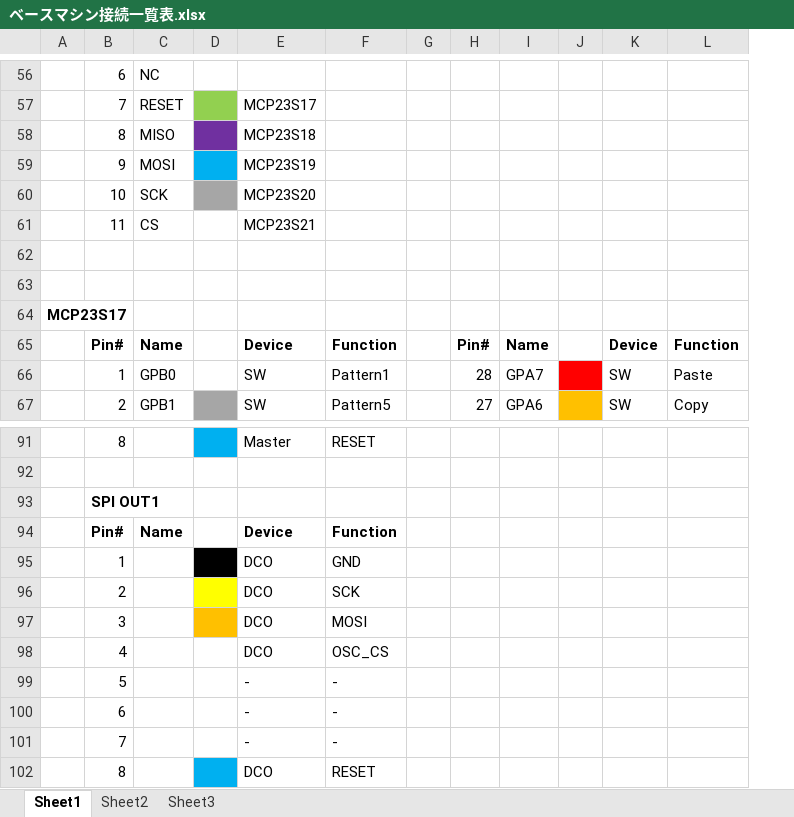
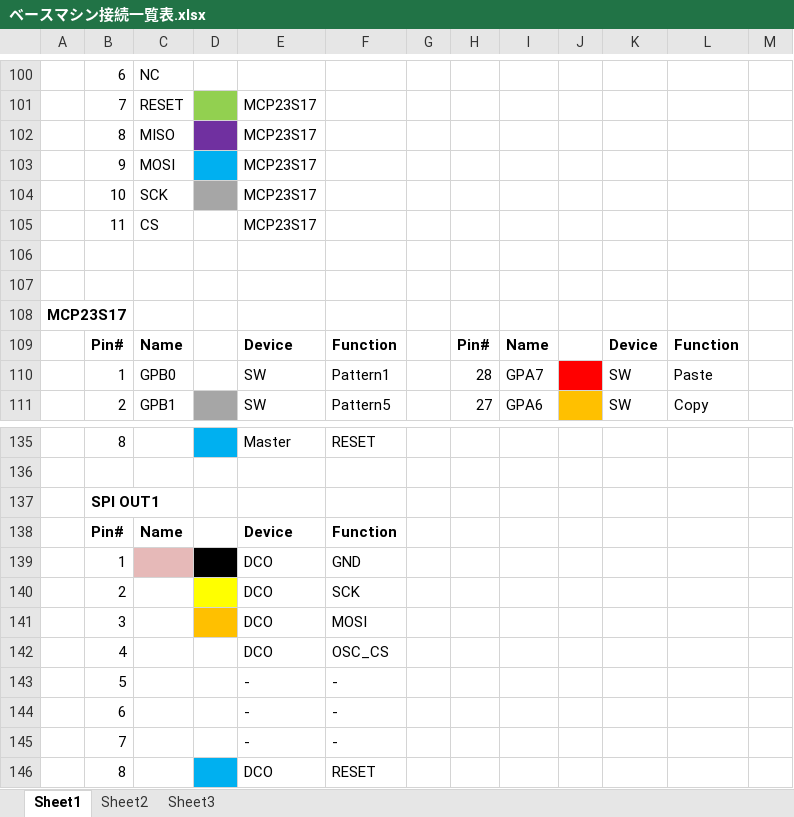
Before and after one commit to ryood/BaseMachine, an Excel workbook: ベースマシン接続一覧表.xlsx, sheet Sheet1, drawn as a sheet; only a part is shown, gaps mark what is left out; values as stored, in another font and other column widths than the file's, no borders; removed rows and columns are numbered as before the commit, all else as after; the diff covers the shown part only; the diff names each change by its address in the sheet, - before the commit and + after, or states it on an @@ line.

```diff
--- a/ベースマシン接続一覧表.xlsx (sheet Sheet1)
+++ b/ベースマシン接続一覧表.xlsx (sheet Sheet1)
-column G, empty
+column G, empty
+column M, empty
-E102: MCP23S18
+E102: MCP23S17
-E103: MCP23S19
+E103: MCP23S17
-E104: MCP23S20
+E104: MCP23S17
-E105: MCP23S21
+E105: MCP23S17
-C139 fill: none
+C139 fill: #E6B9B8
```
Also changed, not shown: 45 added rows, 1 removed row, 31 edited cells and cell formats elsewhere in this sheet.
